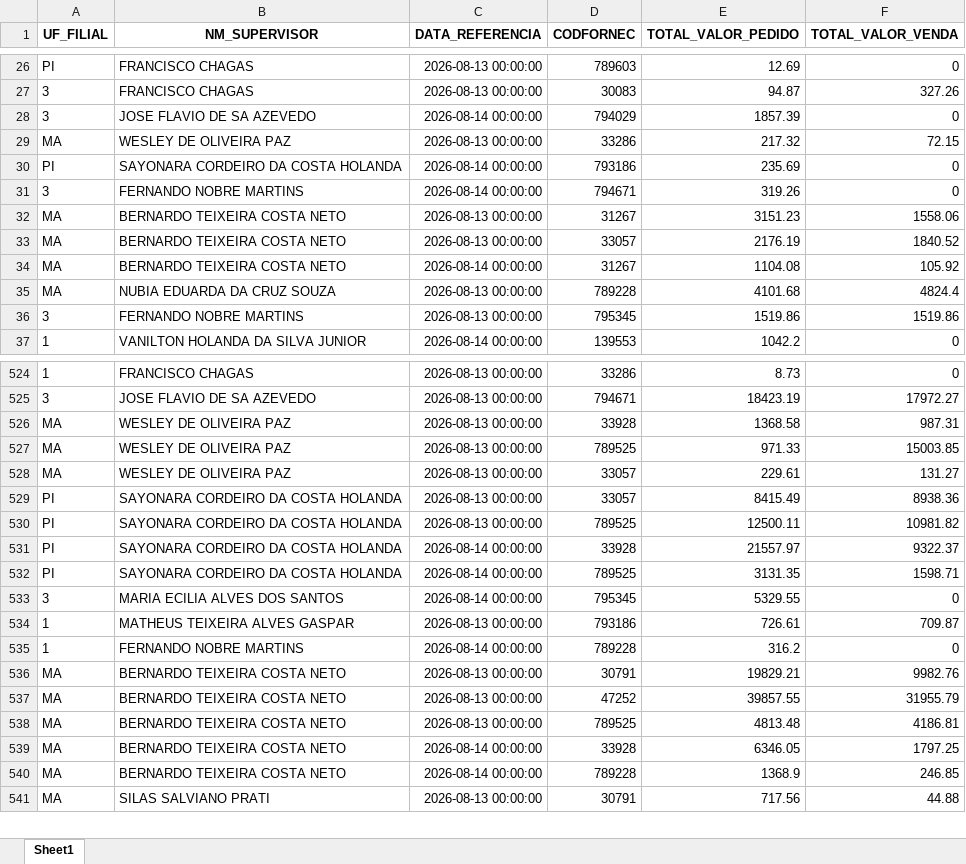
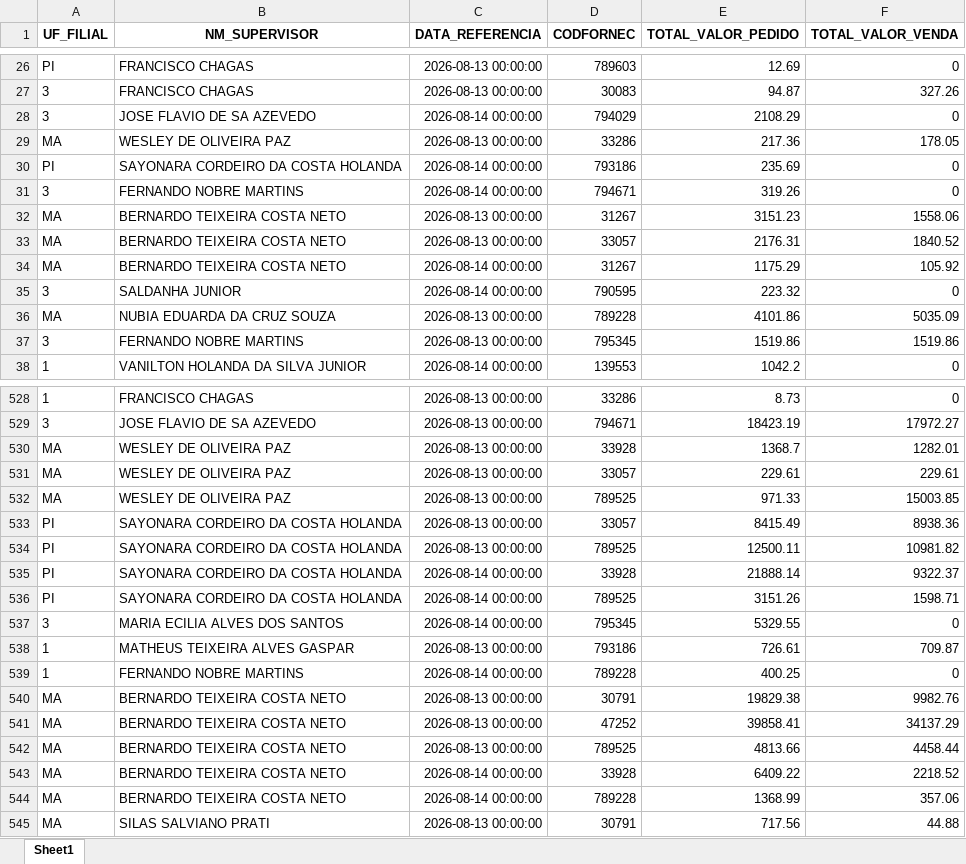
Before and after one commit to RoqueChristian/total_day, an Excel workbook: data/fat_total_day.xlsx, sheet Sheet1, drawn as a sheet; only a part is shown, gaps mark what is left out; values as stored, in another font and other column widths than the file's, no borders; removed rows and columns are numbered as before the commit, all else as after; the diff covers the shown part only; the diff names each change by its address in the sheet, - before the commit and + after, or states it on an @@ line.

Commit message:
chore(data): batch update intraday vendas - 16:15:14

```diff
--- a/data/fat_total_day.xlsx (sheet Sheet1)
+++ b/data/fat_total_day.xlsx (sheet Sheet1)
-E28 (TOTAL_VALOR_PEDIDO): 1857.39
+E28 (TOTAL_VALOR_PEDIDO): 2108.29
-E29 (TOTAL_VALOR_PEDIDO): 217.32
+E29 (TOTAL_VALOR_PEDIDO): 217.36
-F29 (TOTAL_VALOR_VENDA): 72.15
+F29 (TOTAL_VALOR_VENDA): 178.05
-E33 (TOTAL_VALOR_PEDIDO): 2176.19
+E33 (TOTAL_VALOR_PEDIDO): 2176.31
-E34 (TOTAL_VALOR_PEDIDO): 1104.08
+E34 (TOTAL_VALOR_PEDIDO): 1175.29
+row 35: 3 | SALDANHA JUNIOR | 2026-08-14 00:00:00 | 790595 | 223.32 | 0
-E36 (TOTAL_VALOR_PEDIDO): 4101.68
+E36 (TOTAL_VALOR_PEDIDO): 4101.86
-F36 (TOTAL_VALOR_VENDA): 4824.4
+F36 (TOTAL_VALOR_VENDA): 5035.09
-E530 (TOTAL_VALOR_PEDIDO): 1368.58
+E530 (TOTAL_VALOR_PEDIDO): 1368.7
-F530 (TOTAL_VALOR_VENDA): 987.31
+F530 (TOTAL_VALOR_VENDA): 1282.01
+row 531: MA | WESLEY DE OLIVEIRA PAZ | 2026-08-13 00:00:00 | 33057 | 229.61 | 229.61
-row 528: MA | WESLEY DE OLIVEIRA PAZ | 2026-08-13 00:00:00 | 33057 | 229.61 | 131.27
-E535 (TOTAL_VALOR_PEDIDO): 21557.97
+E535 (TOTAL_VALOR_PEDIDO): 21888.14
-E536 (TOTAL_VALOR_PEDIDO): 3131.35
+E536 (TOTAL_VALOR_PEDIDO): 3151.26
-E539 (TOTAL_VALOR_PEDIDO): 316.2
+E539 (TOTAL_VALOR_PEDIDO): 400.25
-E540 (TOTAL_VALOR_PEDIDO): 19829.21
+E540 (TOTAL_VALOR_PEDIDO): 19829.38
-E541 (TOTAL_VALOR_PEDIDO): 39857.55
+E541 (TOTAL_VALOR_PEDIDO): 39858.41
-F541 (TOTAL_VALOR_VENDA): 31955.79
+F541 (TOTAL_VALOR_VENDA): 34137.29
-E542 (TOTAL_VALOR_PEDIDO): 4813.48
+E542 (TOTAL_VALOR_PEDIDO): 4813.66
-F542 (TOTAL_VALOR_VENDA): 4186.81
+F542 (TOTAL_VALOR_VENDA): 4458.44
-E543 (TOTAL_VALOR_PEDIDO): 6346.05
+E543 (TOTAL_VALOR_PEDIDO): 6409.22
-F543 (TOTAL_VALOR_VENDA): 1797.25
+F543 (TOTAL_VALOR_VENDA): 2218.52
-E544 (TOTAL_VALOR_PEDIDO): 1368.9
+E544 (TOTAL_VALOR_PEDIDO): 1368.99
-F544 (TOTAL_VALOR_VENDA): 246.85
+F544 (TOTAL_VALOR_VENDA): 357.06
```
Also changed, not shown: 14 added rows, 10 removed rows and 91 edited cells elsewhere in this sheet.
